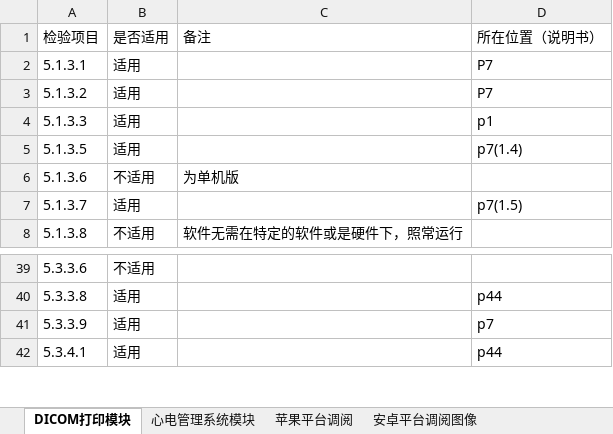
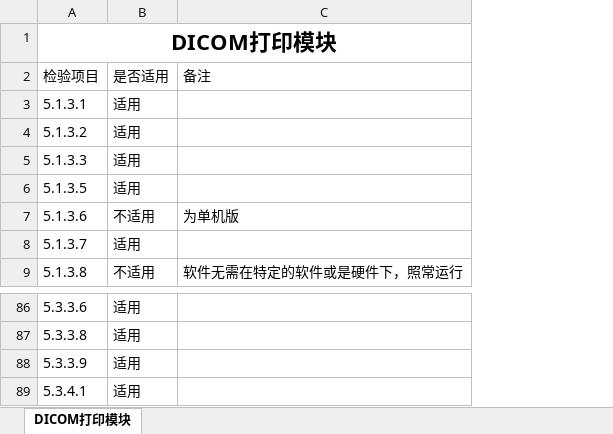
Before and after one commit to jason0407/Function-List, an Excel workbook: 模块检验项目.xlsx, sheet DICOM打印模块, drawn as a sheet; only a part is shown, gaps mark what is left out; values as stored, in another font and other column widths than the file's, no borders; removed rows and columns are numbered as before the commit, all else as after; the diff covers the shown part only; the diff names each change by its address in the sheet, - before the commit and + after, or states it on an @@ line.

```diff
--- a/模块检验项目.xlsx (sheet DICOM打印模块)
+++ b/模块检验项目.xlsx (sheet DICOM打印模块)
@@ sheet tab hidden: 心电管理系统模块 @@
@@ sheet tab hidden: 苹果平台调阅 @@
@@ sheet tab hidden: 安卓平台调阅图像 @@
-column D, rows 1-7: 所在位置（说明书） | P7 | P7 | p1 | p7(1.4) |  | p7(1.5); rows 40-42: p44 | p7 | p44
+row 1: DICOM打印模块
-B86: 不适用
+B86: 适用
```
Also changed, not shown: 644 added rows elsewhere in this sheet, other sheet tabs, 12 other files.
